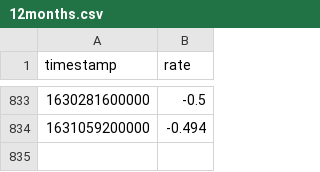
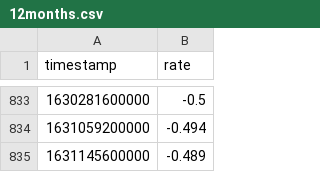
Before and after one commit to wyozi/euribor, a CSV file: 12months.csv, drawn as a sheet; only a part is shown, gaps mark what is left out; the diff names each change by its address in the sheet, - before the commit and + after, or states it on an @@ line.

```diff
--- a/12months.csv
+++ b/12months.csv
+row 835: 1631145600000 | -0.489
```
Also changed, not shown: 3months.csv, 6months.csv.
